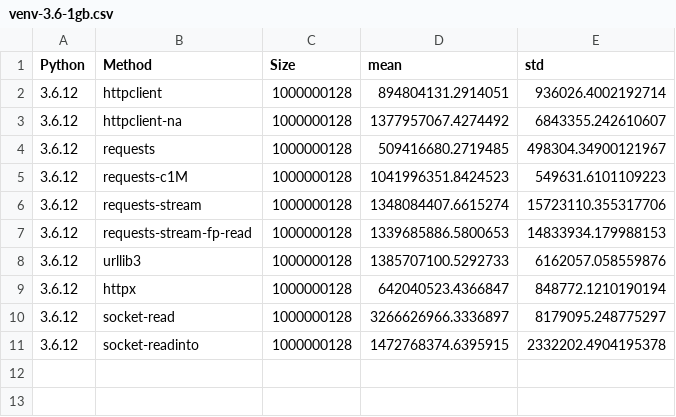
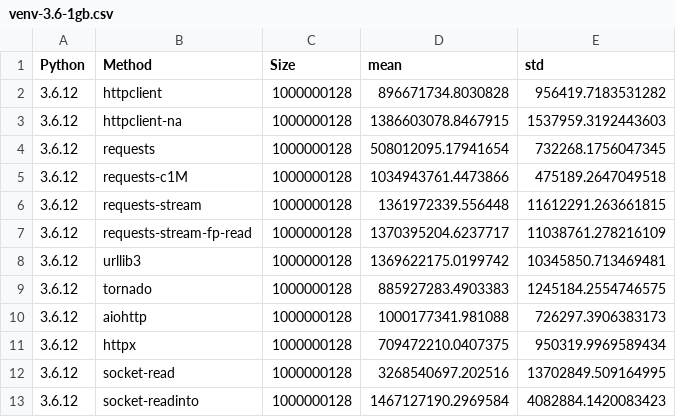
Before and after one commit to ska-sa/pyconza2020-httpbench, a CSV file: results/venv-3.6-1gb.csv, drawn as a sheet.

```diff
--- a/results/venv-3.6-1gb.csv
+++ b/results/venv-3.6-1gb.csv
@@ -1,11 +1,13 @@
 Python,Method,Size,mean,std
-3.6.12,httpclient,1000000128,894804131.2914051,936026.4002192714
-3.6.12,httpclient-na,1000000128,1377957067.4274492,6843355.242610607
-3.6.12,requests,1000000128,509416680.2719485,498304.34900121967
-3.6.12,requests-c1M,1000000128,1041996351.8424523,549631.6101109223
-3.6.12,requests-stream,1000000128,1348084407.6615274,15723110.355317706
-3.6.12,requests-stream-fp-read,1000000128,1339685886.5800653,14833934.179988153
-3.6.12,urllib3,1000000128,1385707100.5292733,6162057.058559876
-3.6.12,httpx,1000000128,642040523.4366847,848772.1210190194
-3.6.12,socket-read,1000000128,3266626966.3336897,8179095.248775297
-3.6.12,socket-readinto,1000000128,1472768374.6395915,2332202.4904195378
+3.6.12,httpclient,1000000128,896671734.8030828,956419.7183531282
+3.6.12,httpclient-na,1000000128,1386603078.8467915,1537959.3192443603
+3.6.12,requests,1000000128,508012095.17941654,732268.1756047345
+3.6.12,requests-c1M,1000000128,1034943761.4473866,475189.2647049518
+3.6.12,requests-stream,1000000128,1361972339.556448,11612291.263661815
+3.6.12,requests-stream-fp-read,1000000128,1370395204.6237717,11038761.278216109
+3.6.12,urllib3,1000000128,1369622175.0199742,10345850.713469481
+3.6.12,tornado,1000000128,885927283.4903383,1245184.2554746575
+3.6.12,aiohttp,1000000128,1000177341.981088,726297.3906383173
+3.6.12,httpx,1000000128,709472210.0407375,950319.9969589434
+3.6.12,socket-read,1000000128,3268540697.202516,13702849.509164995
+3.6.12,socket-readinto,1000000128,1467127190.2969584,4082884.1420083423
```
Also changed, not shown: results/venv-3.7-1gb.csv, results/venv-3.8-1gb.csv, 5 other files.
